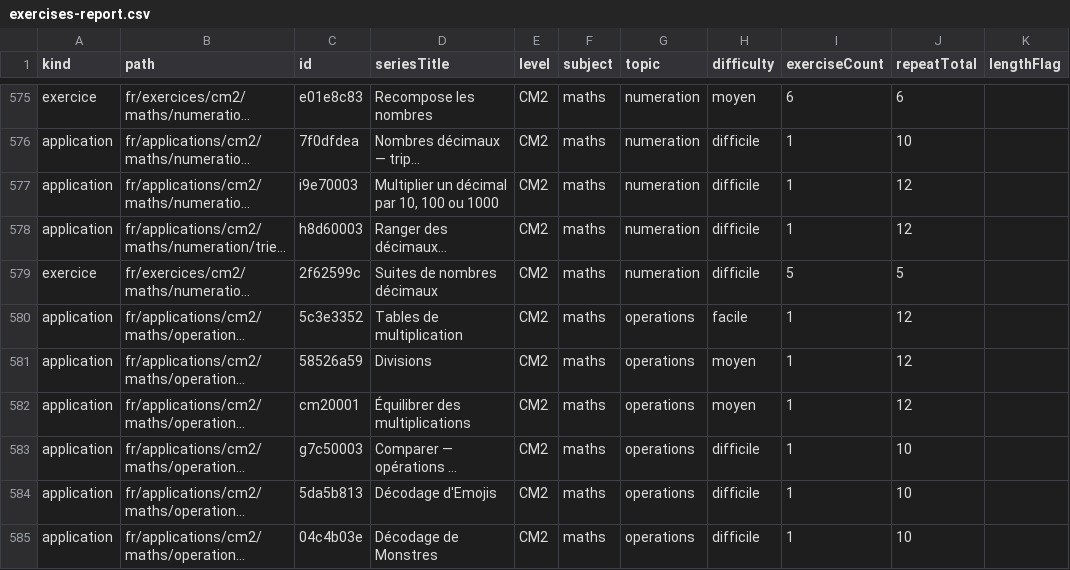
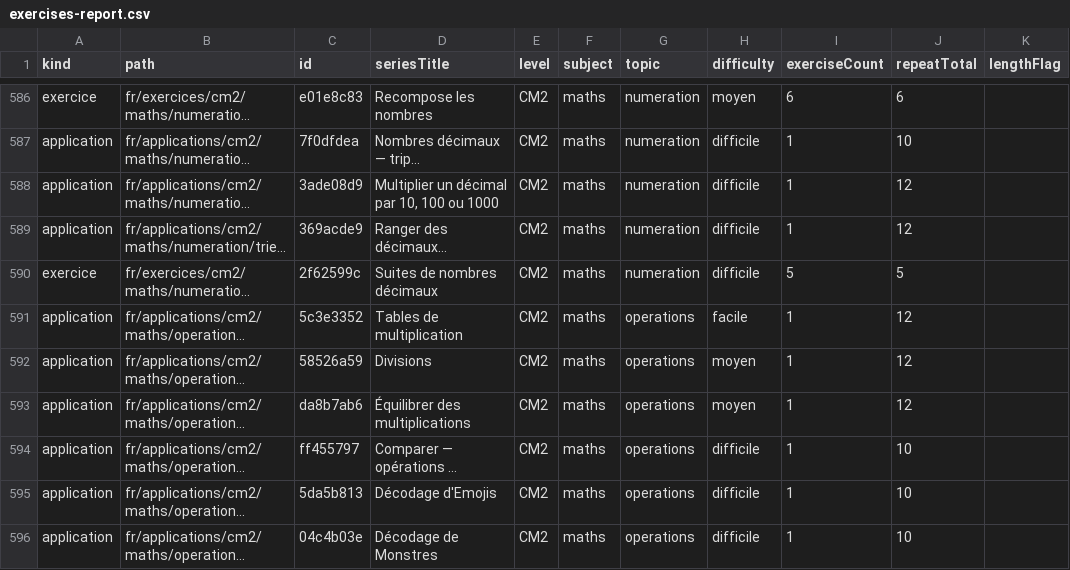
Before and after one commit to davidmarcombes/cahier-melimee, a CSV file: reports/exercises-report.csv, drawn as a sheet; only a part is shown, gaps mark what is left out; long unchanged cells end in …; addresses are those after the commit; the diff covers the shown part only; the diff names each change by its address in the sheet, - before the commit and + after, or states it on an @@ line.

```diff
--- a/reports/exercises-report.csv
+++ b/reports/exercises-report.csv
-C588 (id): i9e70003
+C588 (id): 3ade08d9
-C589 (id): h8d60003
+C589 (id): 369acde9
-C593 (id): cm20001
+C593 (id): da8b7ab6
-C594 (id): g7c50003
+C594 (id): ff455797
```
Also changed, not shown: 13 added rows and 13 edited cells elsewhere in this file, 26 other files.
